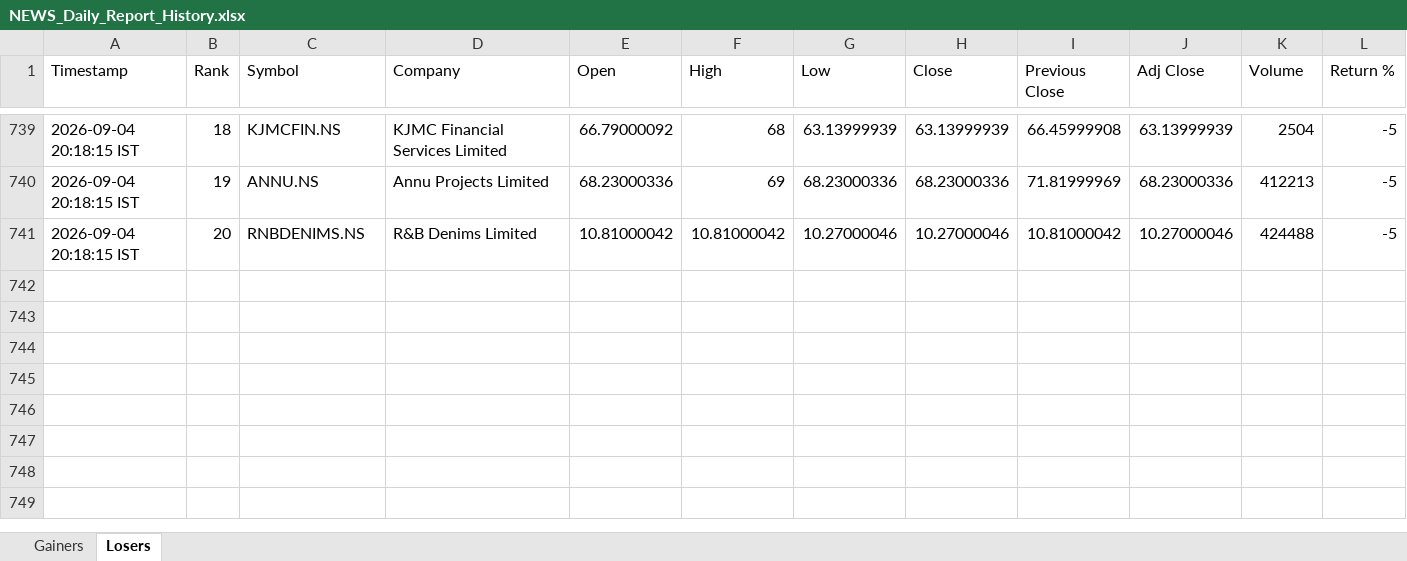
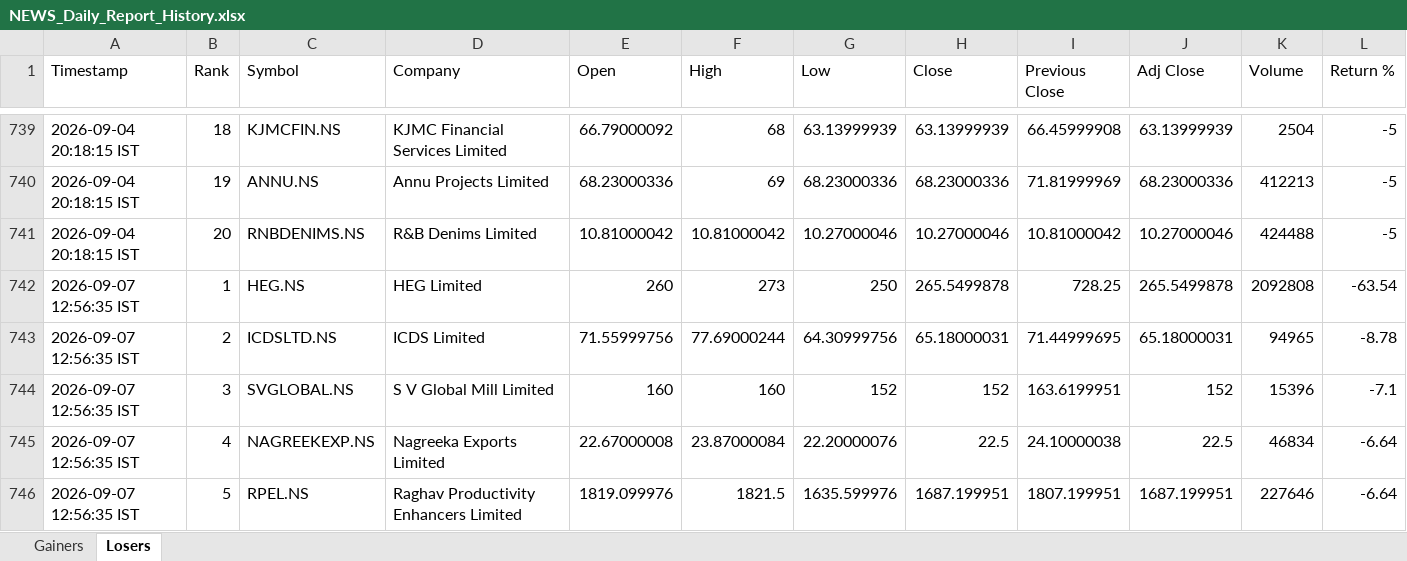
Before and after one commit to PavanSaiNekkala/News_Dividend_Fetcher, an Excel workbook: NEWS_Daily_Report/output/history/NEWS_Daily_Report_History.xlsx, sheet Losers, drawn as a sheet; only a part is shown, gaps mark what is left out; values as stored, in another font and other column widths than the file's, no borders; rows hold the shown columns only; the diff covers the shown part only; the diff names each change by its address in the sheet, - before the commit and + after, or states it on an @@ line.

```diff
--- a/NEWS_Daily_Report/output/history/NEWS_Daily_Report_History.xlsx (sheet Losers)
+++ b/NEWS_Daily_Report/output/history/NEWS_Daily_Report_History.xlsx (sheet Losers)
+row 742: 2026-09-07 12:56:35 IST | 1 | HEG.NS | HEG Limited | 260 | 273 | 250 | 265.5499878 | 728.25 | 265.5499878 | 2092808 | -63.54
+row 743: 2026-09-07 12:56:35 IST | 2 | ICDSLTD.NS | ICDS Limited | 71.55999756 | 77.69000244 | 64.30999756 | 65.18000031 | 71.44999695 | 65.18000031 | 94965 | -8.78
+row 744: 2026-09-07 12:56:35 IST | 3 | SVGLOBAL.NS | S V Global Mill Limited | 160 | 160 | 152 | 152 | 163.6199951 | 152 | 15396 | -7.1
+row 745: 2026-09-07 12:56:35 IST | 4 | NAGREEKEXP.NS | Nagreeka Exports Limited | 22.67000008 | 23.87000084 | 22.20000076 | 22.5 | 24.10000038 | 22.5 | 46834 | -6.64
+row 746: 2026-09-07 12:56:35 IST | 5 | RPEL.NS | Raghav Productivity Enhancers Limited | 1819.099976 | 1821.5 | 1635.599976 | 1687.199951 | 1807.199951 | 1687.199951 | 227646 | -6.64
```
Also changed, not shown: 15 added rows elsewhere in this sheet, sheet Gainers, NEWS_Daily_Report/output/latest/NEWS_Daily_Report.xlsx.
